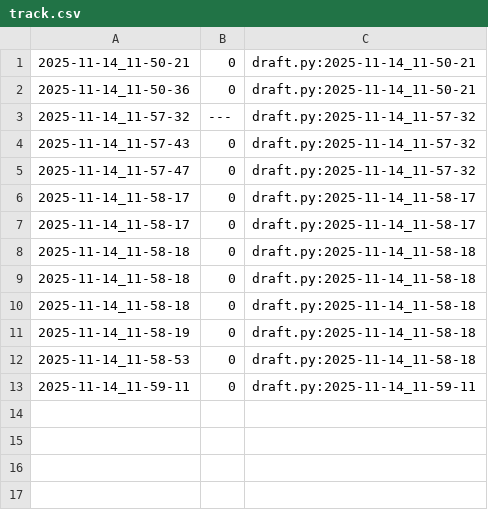
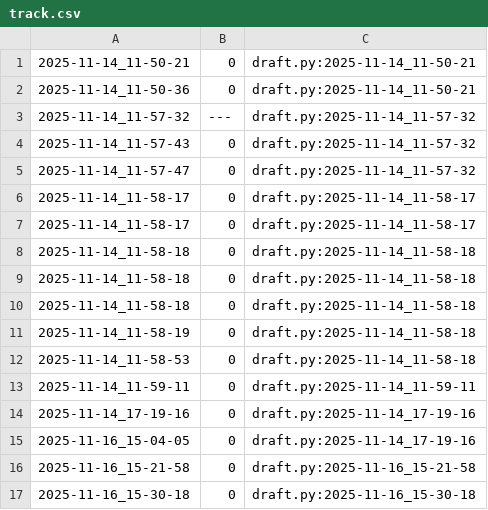
Before and after one commit to qxcode-course/poo-rc-bloco-c-cdzra, a CSV file: myrep/.tko/track/poo@pula-pula/track.csv, drawn as a sheet; the diff names each change by its address in the sheet, - before the commit and + after, or states it on an @@ line.

```diff
--- a/myrep/.tko/track/poo@pula-pula/track.csv
+++ b/myrep/.tko/track/poo@pula-pula/track.csv
+row 14: 2025-11-14_17-19-16 | 0 | draft.py:2025-11-14_17-19-16
+row 15: 2025-11-16_15-04-05 | 0 | draft.py:2025-11-14_17-19-16
+row 16: 2025-11-16_15-21-58 | 0 | draft.py:2025-11-16_15-21-58
+row 17: 2025-11-16_15-30-18 | 0 | draft.py:2025-11-16_15-30-18
```
Also changed, not shown: 6 other files.
